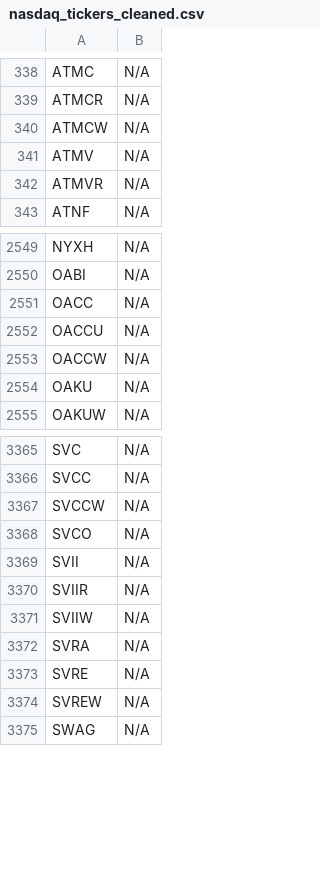
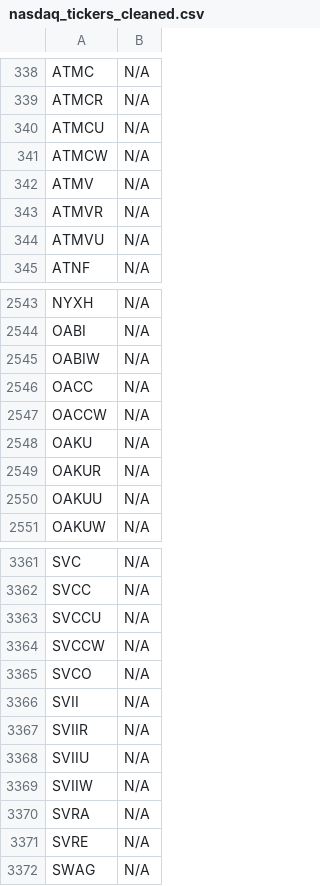
Before and after one commit to JNewman-cell/StockProjects, a CSV file: StockTickers/nasdaq_tickers_cleaned.csv, drawn as a sheet; only a part is shown, gaps mark what is left out; removed rows and columns are numbered as before the commit, all else as after; the diff covers the shown part only; the diff names each change by its address in the sheet, - before the commit and + after, or states it on an @@ line.

Commit message:
Add cleaned dataset CSVs and Trie pickle

```diff
--- a/StockTickers/nasdaq_tickers_cleaned.csv
+++ b/StockTickers/nasdaq_tickers_cleaned.csv
+row 340: ATMCU | N/A
+row 344: ATMVU | N/A
+row 2545: OABIW | N/A
-row 2552: OACCU | N/A
+row 2549: OAKUR | N/A
+row 2550: OAKUU | N/A
+row 3363: SVCCU | N/A
+row 3368: SVIIU | N/A
-row 3374: SVREW | N/A
```
Also changed, not shown: 29 added rows, 38 removed rows and 4 edited cells elsewhere in this file, StockTickers/nyse_tickers_cleaned.csv.
